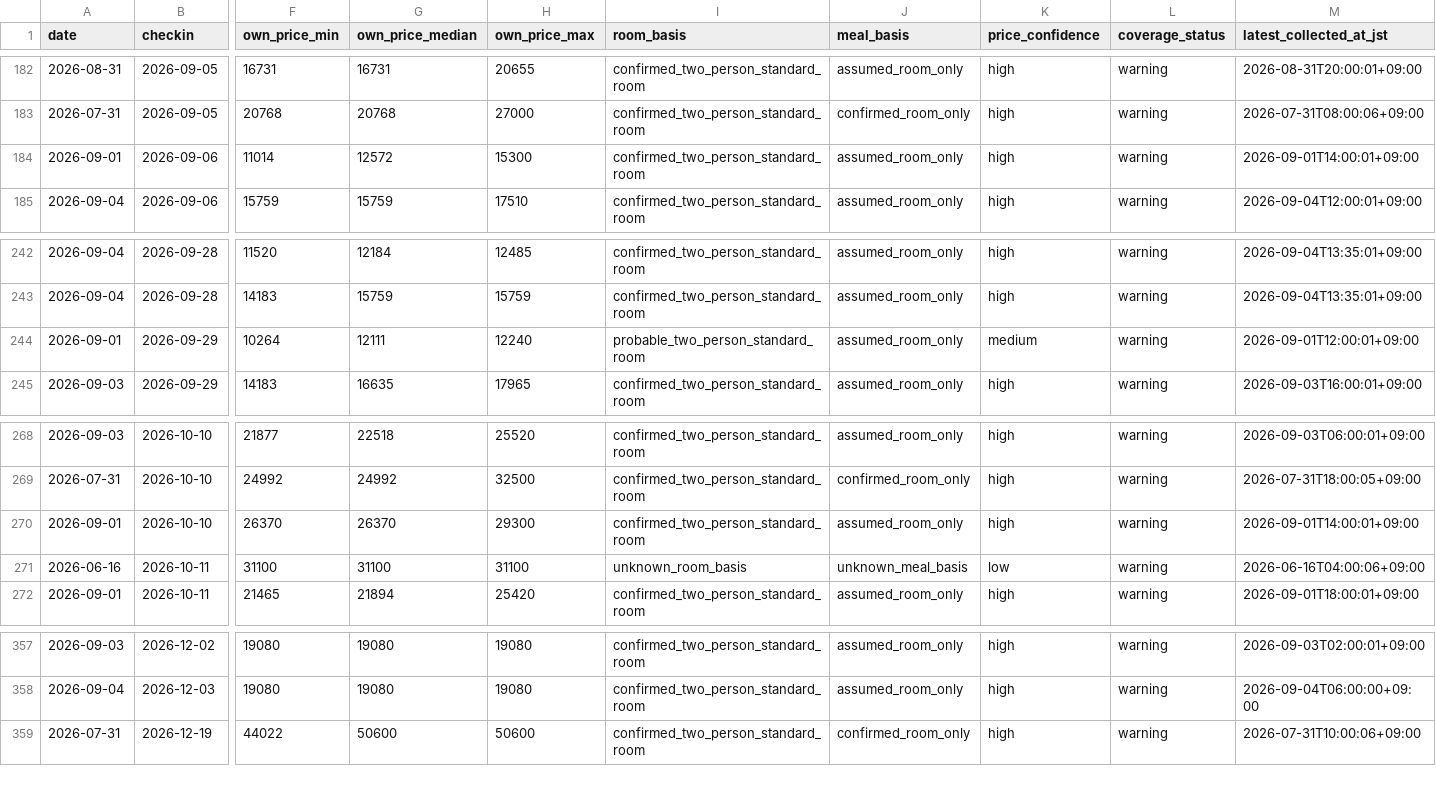
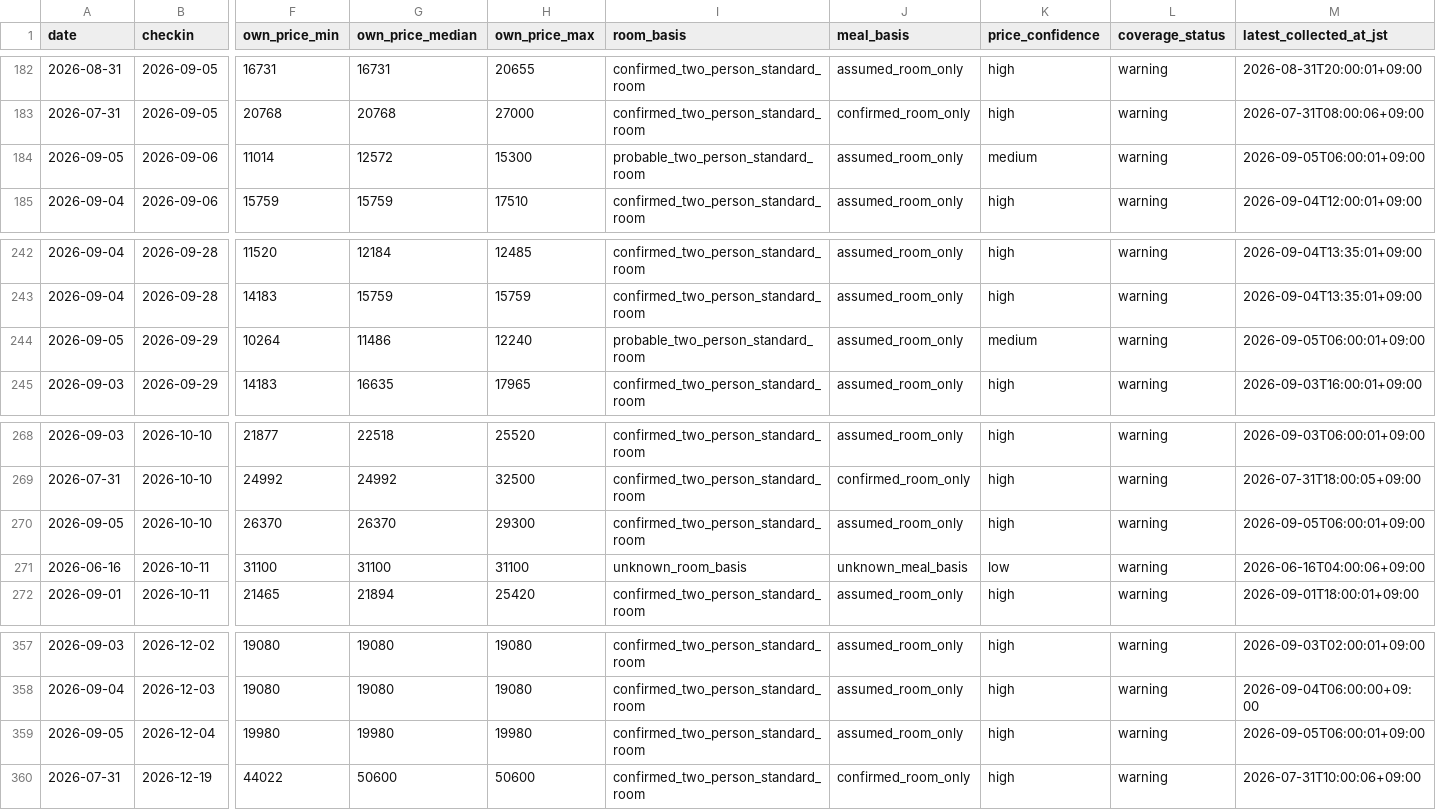
Before and after one commit to ginisato-hash/zao-market-intelligence, a CSV file: apps/zmi-bi-web/data/own_property_prices.csv, drawn as a sheet; only a part is shown, gaps mark what is left out; rows hold the shown columns only; the diff names each change by its address in the sheet, - before the commit and + after, or states it on an @@ line.

```diff
--- a/apps/zmi-bi-web/data/own_property_prices.csv
+++ b/apps/zmi-bi-web/data/own_property_prices.csv
-A184 (date): 2026-09-01
+A184 (date): 2026-09-05
-I184 (room_basis): confirmed_two_person_standard_room
+I184 (room_basis): probable_two_person_standard_room
-K184 (price_confidence): high
+K184 (price_confidence): medium
-M184 (latest_collected_at_jst): 2026-09-01T14:00:01+09:00
+M184 (latest_collected_at_jst): 2026-09-05T06:00:01+09:00
-A244 (date): 2026-09-01
+A244 (date): 2026-09-05
-G244 (own_price_median): 12111
+G244 (own_price_median): 11486
-M244 (latest_collected_at_jst): 2026-09-01T12:00:01+09:00
+M244 (latest_collected_at_jst): 2026-09-05T06:00:01+09:00
-A270 (date): 2026-09-01
+A270 (date): 2026-09-05
-M270 (latest_collected_at_jst): 2026-09-01T14:00:01+09:00
+M270 (latest_collected_at_jst): 2026-09-05T06:00:01+09:00
+row 359: 2026-09-05 | 2026-12-04 | 19980 | 19980 | 19980 | confirmed_two_person_standard_room | assumed_room_only | high | warning | 2026-09-05T06:00:01+09:00
```
Also changed, not shown: .data/history/zao_signals_2027_02.csv, apps/zmi-bi-web/data/market_dp_pressure_by_checkin.csv, 12 other files.
